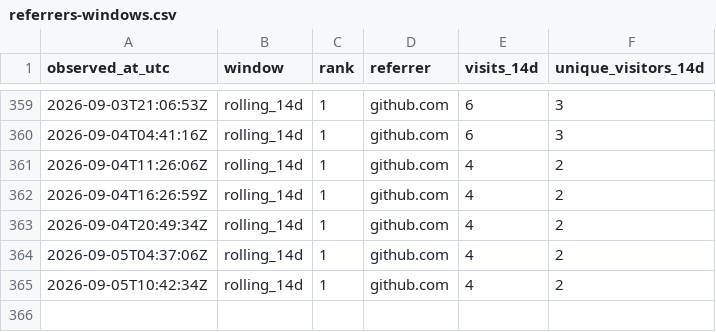
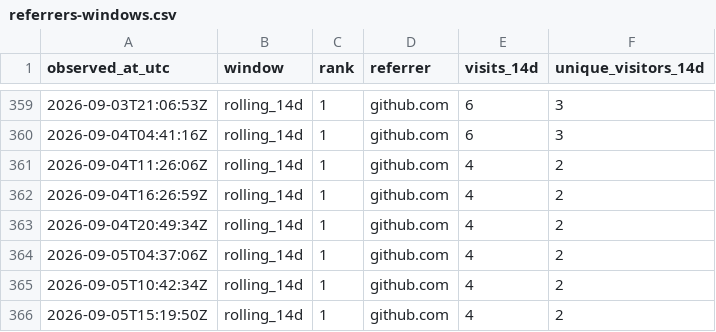
Before and after one commit to cloudcell/om-core, a CSV file: stats/referrers-windows.csv, drawn as a sheet; only a part is shown, gaps mark what is left out.

```diff
--- a/stats/referrers-windows.csv
+++ b/stats/referrers-windows.csv
@@ -365 +365,2 @@ observed_at_utc,window,rank,referrer,visits_14d,unique_visitors_14d
 2026-09-05T10:42:34Z,rolling_14d,1,github.com,4,2
+2026-09-05T15:19:50Z,rolling_14d,1,github.com,4,2
```
Also changed, not shown: stats/referrers-ever.csv, 4 other files.
